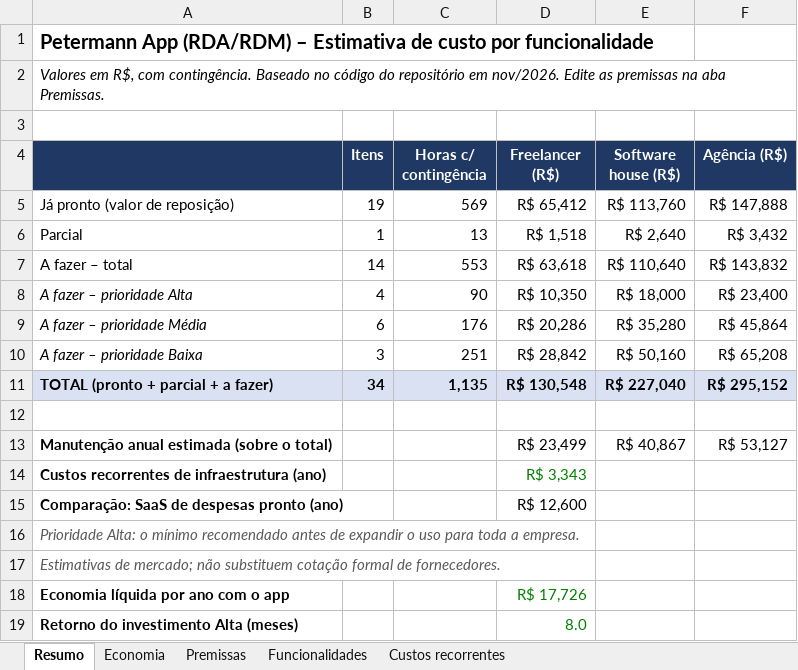
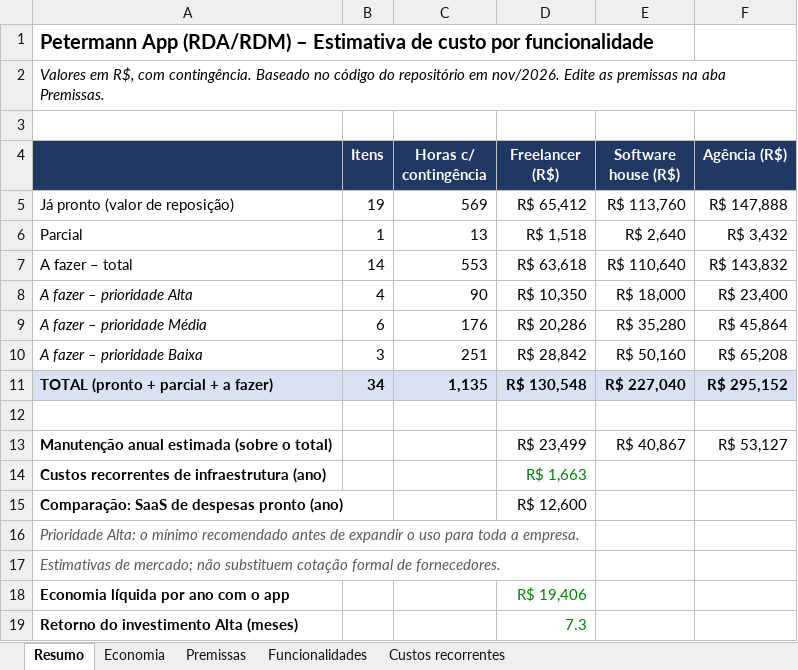
Before and after one commit to cleitonjussara-coder/rda-rdm-app, an Excel workbook: docs/estimativa-custos-petermann-app.xlsx, sheet Resumo, drawn as a sheet; values as stored, in another font and other column widths than the file's, no borders; the diff names each change by its address in the sheet, - before the commit and + after, or states it on an @@ line.

```diff
--- a/docs/estimativa-custos-petermann-app.xlsx (sheet Resumo)
+++ b/docs/estimativa-custos-petermann-app.xlsx (sheet Resumo)
-D14 (Freelancer (R$)): R$ 3,343
+D14 (Freelancer (R$)): R$ 1,663
-D18 (Freelancer (R$)): R$ 17,726
+D18 (Freelancer (R$)): R$ 19,406
-D19 (Freelancer (R$)): 8.0
+D19 (Freelancer (R$)): 7.3
```
Also changed, not shown: sheet Custos recorrentes, sheet Economia.
